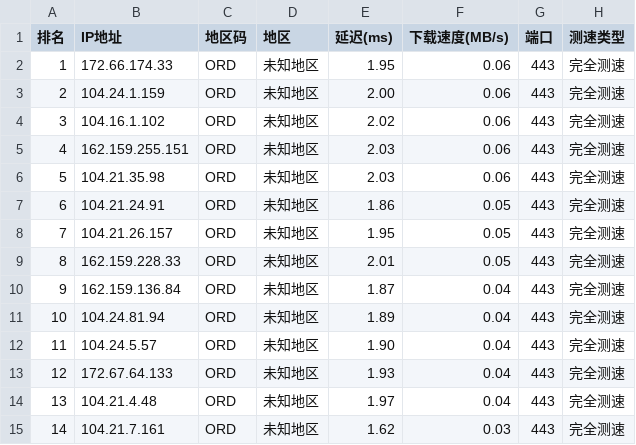
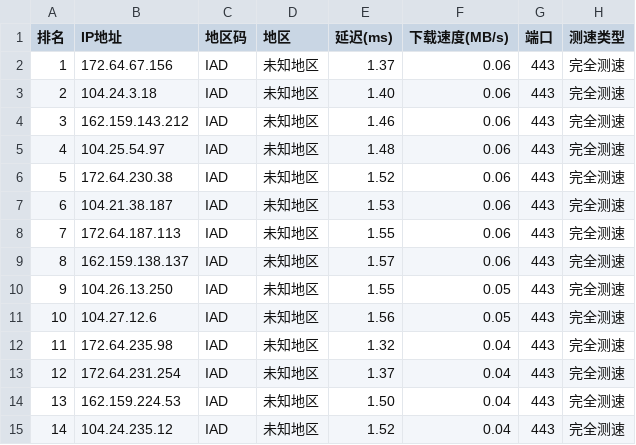
Before and after one commit to ZQ-JACKY/ZQ-CloudFlareScan, a CSV file: ipv4.csv, drawn as a sheet; only a part is shown; the diff covers the shown part only.

```diff
--- a/ipv4.csv
+++ b/ipv4.csv
@@ -1,15 +1,15 @@
 排名,IP地址,地区码,地区,延迟(ms),下载速度(MB/s),端口,测速类型
-1,172.66.174.33,ORD,未知地区,1.95,0.06,443,完全测速
-2,104.24.1.159,ORD,未知地区,2.00,0.06,443,完全测速
-3,104.16.1.102,ORD,未知地区,2.02,0.06,443,完全测速
-4,162.159.255.151,ORD,未知地区,2.03,0.06,443,完全测速
-5,104.21.35.98,ORD,未知地区,2.03,0.06,443,完全测速
-6,104.21.24.91,ORD,未知地区,1.86,0.05,443,完全测速
-7,104.21.26.157,ORD,未知地区,1.95,0.05,443,完全测速
-8,162.159.228.33,ORD,未知地区,2.01,0.05,443,完全测速
-9,162.159.136.84,ORD,未知地区,1.87,0.04,443,完全测速
-10,104.24.81.94,ORD,未知地区,1.89,0.04,443,完全测速
-11,104.24.5.57,ORD,未知地区,1.90,0.04,443,完全测速
-12,172.67.64.133,ORD,未知地区,1.93,0.04,443,完全测速
-13,104.21.4.48,ORD,未知地区,1.97,0.04,443,完全测速
-14,104.21.7.161,ORD,未知地区,1.62,0.03,443,完全测速
+1,172.64.67.156,IAD,未知地区,1.37,0.06,443,完全测速
+2,104.24.3.18,IAD,未知地区,1.40,0.06,443,完全测速
+3,162.159.143.212,IAD,未知地区,1.46,0.06,443,完全测速
+4,104.25.54.97,IAD,未知地区,1.48,0.06,443,完全测速
+5,172.64.230.38,IAD,未知地区,1.52,0.06,443,完全测速
+6,104.21.38.187,IAD,未知地区,1.53,0.06,443,完全测速
+7,172.64.187.113,IAD,未知地区,1.55,0.06,443,完全测速
+8,162.159.138.137,IAD,未知地区,1.57,0.06,443,完全测速
+9,104.26.13.250,IAD,未知地区,1.55,0.05,443,完全测速
+10,104.27.12.6,IAD,未知地区,1.56,0.05,443,完全测速
+11,172.64.235.98,IAD,未知地区,1.32,0.04,443,完全测速
+12,172.64.231.254,IAD,未知地区,1.37,0.04,443,完全测速
+13,162.159.224.53,IAD,未知地区,1.50,0.04,443,完全测速
+14,104.24.235.12,IAD,未知地区,1.52,0.04,443,完全测速
```
Also changed, not shown: 21 edited cells elsewhere in this file.
